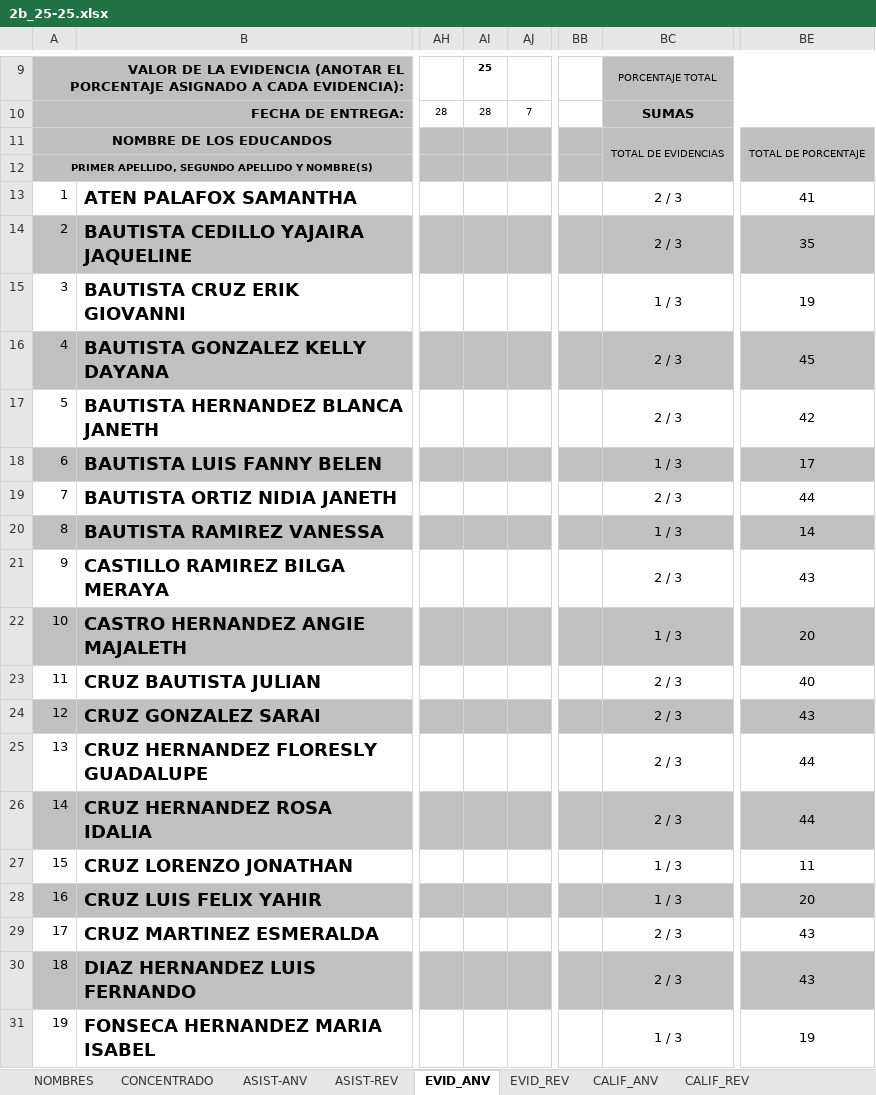
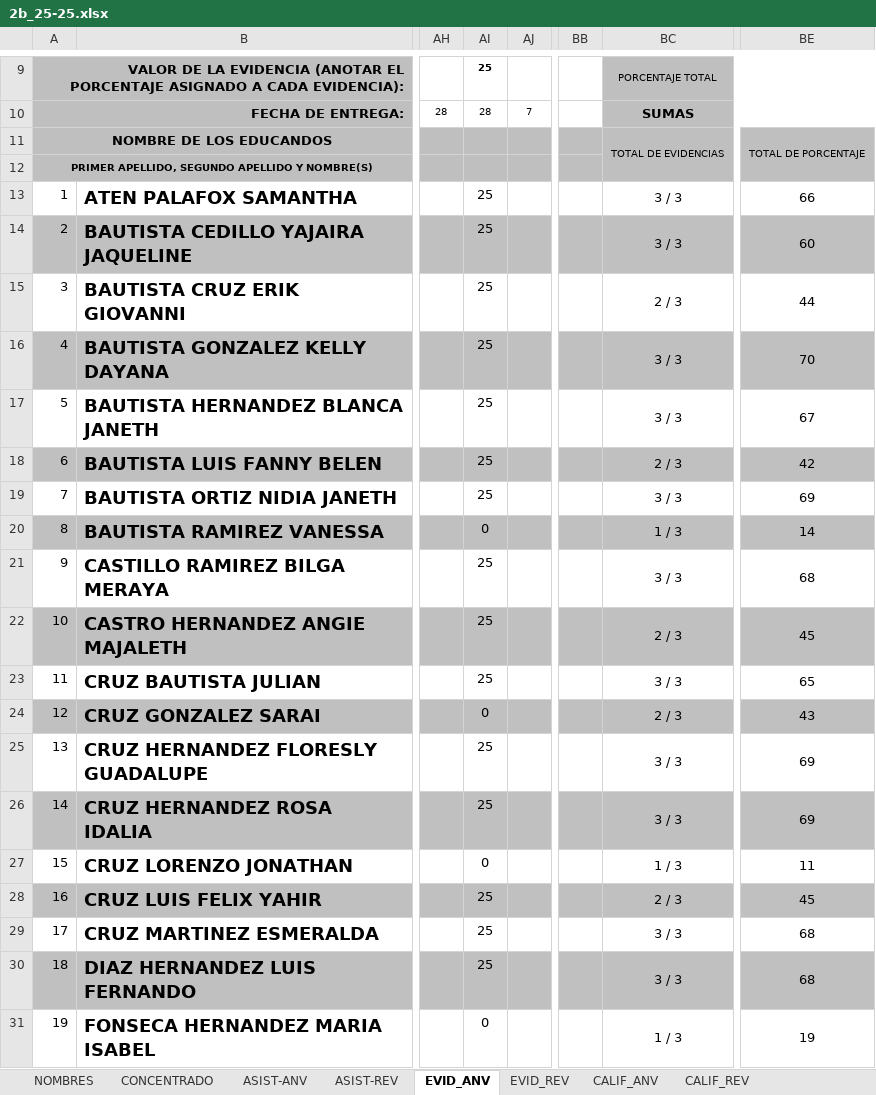
Before and after one commit to elpidiomt/esc, an Excel workbook: 2b_25-25.xlsx, sheet EVID_ANV, drawn as a sheet; only a part is shown, gaps mark what is left out; values as stored, in another font and other column widths than the file's, no borders; charts and pictures not drawn; the diff covers the shown part only; the diff names each change by its address in the sheet, - before the commit and + after, or states it on an @@ line.

```diff
--- a/2b_25-25.xlsx (sheet EVID_ANV)
+++ b/2b_25-25.xlsx (sheet EVID_ANV)
-AI13:AI19: (empty)
+AI13:AI19: 25
-BC13:BC14: 2 / 3
+BC13:BC14: 3 / 3
-BE13: 41
+BE13: 66
-BE14: 35
+BE14: 60
-BC15: 1 / 3
+BC15: 2 / 3
-BE15: 19
+BE15: 44
-BC16:BC17: 2 / 3
+BC16:BC17: 3 / 3
-BE16: 45
+BE16: 70
-BE17: 42
+BE17: 67
-BC18: 1 / 3
+BC18: 2 / 3
-BE18: 17
+BE18: 42
-BC19: 2 / 3
+BC19: 3 / 3
-BE19: 44
+BE19: 69
-AI20: (empty)
+AI20: 0
-AI21:AI23: (empty)
+AI21:AI23: 25
-BC21: 2 / 3
+BC21: 3 / 3
-BE21: 43
+BE21: 68
-BC22: 1 / 3
+BC22: 2 / 3
-BE22: 20
+BE22: 45
-BC23: 2 / 3
+BC23: 3 / 3
-BE23: 40
+BE23: 65
-AI24: (empty)
+AI24: 0
-AI25:AI26: (empty)
+AI25:AI26: 25
-BC25:BC26: 2 / 3
+BC25:BC26: 3 / 3
-BE25:BE26: 44
+BE25:BE26: 69
-AI27: (empty)
+AI27: 0
-AI28:AI30: (empty)
+AI28:AI30: 25
-BC28: 1 / 3
+BC28: 2 / 3
-BE28: 20
+BE28: 45
-BC29:BC30: 2 / 3
+BC29:BC30: 3 / 3
-BE29:BE30: 43
+BE29:BE30: 68
-AI31: (empty)
+AI31: 0
```
Also changed, not shown: 14 edited cells elsewhere in this sheet, sheet CALIF_ANV, sheet CONCENTRADO, sheet EVID_REV, sheet CALIF_REV.
